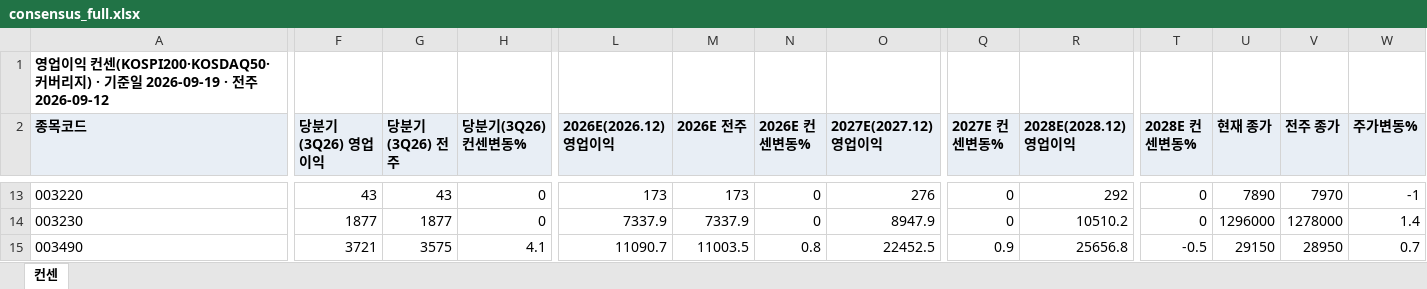
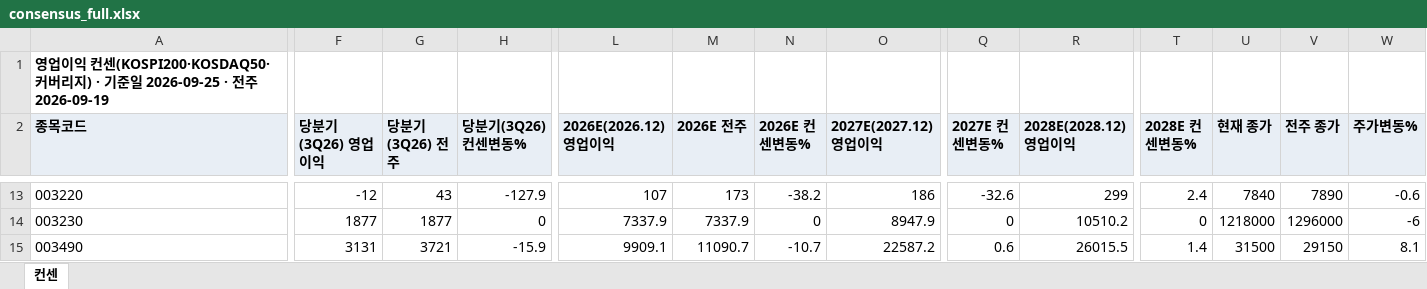
Before and after one commit to gschoie/GS-DB2, an Excel workbook: telegram_research_dashboard/static/consensus_full.xlsx, sheet 컨센, drawn as a sheet; only a part is shown, gaps mark what is left out; values as stored, in another font and other column widths than the file's, no borders; the diff covers the shown part only; the diff names each change by its address in the sheet, - before the commit and + after, or states it on an @@ line.

```diff
--- a/telegram_research_dashboard/static/consensus_full.xlsx (sheet 컨센)
+++ b/telegram_research_dashboard/static/consensus_full.xlsx (sheet 컨센)
-A1 (종목코드): …일 2026-09-19 · 전주 2026-09-12
+A1 (종목코드): …일 2026-09-25 · 전주 2026-09-19
-F13 (당분기(3Q26) 영업이익): 43
+F13 (당분기(3Q26) 영업이익): -12
-H13 (당분기(3Q26) 컨센변동%): 0
+H13 (당분기(3Q26) 컨센변동%): -127.9
-L13 (2026E(2026.12) 영업이익): 173
+L13 (2026E(2026.12) 영업이익): 107
-N13 (2026E 컨센변동%): 0
+N13 (2026E 컨센변동%): -38.2
-O13 (2027E(2027.12) 영업이익): 276
+O13 (2027E(2027.12) 영업이익): 186
-Q13 (2027E 컨센변동%): 0
+Q13 (2027E 컨센변동%): -32.6
-R13 (2028E(2028.12) 영업이익): 292
+R13 (2028E(2028.12) 영업이익): 299
-T13 (2028E 컨센변동%): 0
+T13 (2028E 컨센변동%): 2.4
-U13 (현재 종가): 7890
+U13 (현재 종가): 7840
-V13 (전주 종가): 7970
+V13 (전주 종가): 7890
-W13 (주가변동%): -1
+W13 (주가변동%): -0.6
-U14 (현재 종가): 1296000
+U14 (현재 종가): 1218000
-V14 (전주 종가): 1278000
+V14 (전주 종가): 1296000
-W14 (주가변동%): 1.4
+W14 (주가변동%): -6
-F15 (당분기(3Q26) 영업이익): 3721
+F15 (당분기(3Q26) 영업이익): 3131
-G15 (당분기(3Q26) 전주): 3575
+G15 (당분기(3Q26) 전주): 3721
-H15 (당분기(3Q26) 컨센변동%): 4.1
+H15 (당분기(3Q26) 컨센변동%): -15.9
-L15 (2026E(2026.12) 영업이익): 11090.7
+L15 (2026E(2026.12) 영업이익): 9909.1
-M15 (2026E 전주): 11003.5
+M15 (2026E 전주): 11090.7
-N15 (2026E 컨센변동%): 0.8
+N15 (2026E 컨센변동%): -10.7
-O15 (2027E(2027.12) 영업이익): 22452.5
+O15 (2027E(2027.12) 영업이익): 22587.2
-Q15 (2027E 컨센변동%): 0.9
+Q15 (2027E 컨센변동%): 0.6
-R15 (2028E(2028.12) 영업이익): 25656.8
+R15 (2028E(2028.12) 영업이익): 26015.5
-T15 (2028E 컨센변동%): -0.5
+T15 (2028E 컨센변동%): 1.4
-U15 (현재 종가): 29150
+U15 (현재 종가): 31500
-V15 (전주 종가): 28950
+V15 (전주 종가): 29150
-W15 (주가변동%): 0.7
+W15 (주가변동%): 8.1
```
Also changed, not shown: 1188 edited cells elsewhere in this sheet, 2 other files.
